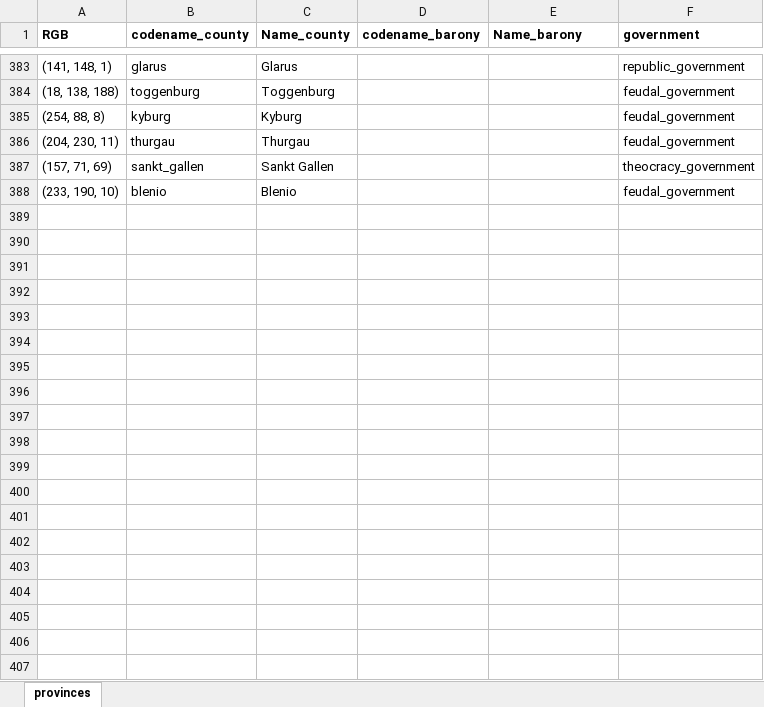
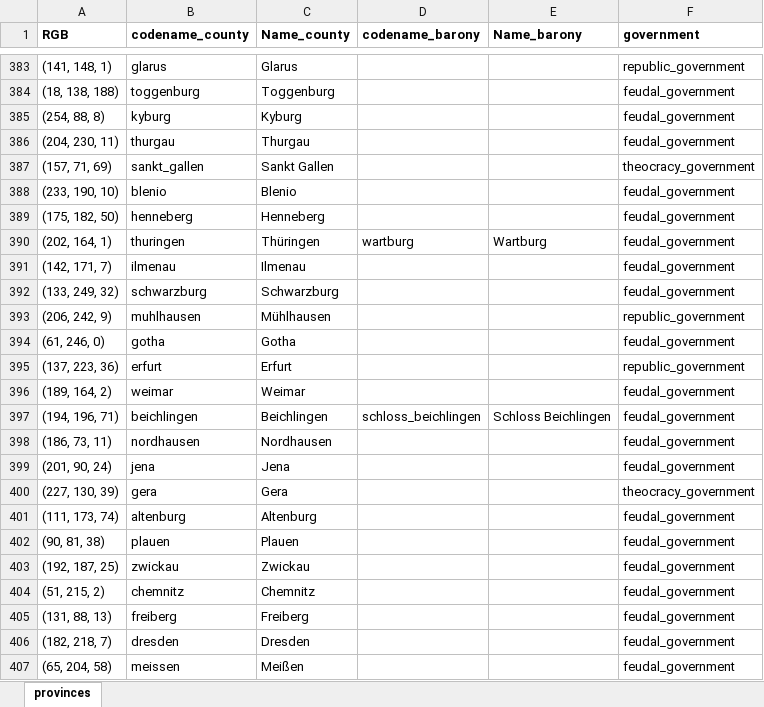
Before and after one commit to EmperorPenguin117/EP_ImperatorProvinceOrganizer, an Excel workbook: src/Input_Files/province_names/hre_provinces.xlsx, sheet provinces, drawn as a sheet; only a part is shown, gaps mark what is left out; values as stored, in another font and other column widths than the file's, no borders; conditional formats not drawn; the diff covers the shown part only; the diff names each change by its address in the sheet, - before the commit and + after, or states it on an @@ line.

```diff
--- a/src/Input_Files/province_names/hre_provinces.xlsx (sheet provinces)
+++ b/src/Input_Files/province_names/hre_provinces.xlsx (sheet provinces)
+row 389: (175, 182, 50) | henneberg | Henneberg |  |  | feudal_government
+row 390: (202, 164, 1) | thuringen | Thüringen | wartburg | Wartburg | feudal_government
+row 391: (142, 171, 7) | ilmenau | Ilmenau |  |  | feudal_government
+row 392: (133, 249, 32) | schwarzburg | Schwarzburg |  |  | feudal_government
+row 393: (206, 242, 9) | muhlhausen | Mühlhausen |  |  | republic_government
+row 394: (61, 246, 0) | gotha | Gotha |  |  | feudal_government
+row 395: (137, 223, 36) | erfurt | Erfurt |  |  | republic_government
+row 396: (189, 164, 2) | weimar | Weimar |  |  | feudal_government
+row 397: (194, 196, 71) | beichlingen | Beichlingen | schloss_beichlingen | Schloss Beichlingen | feudal_government
+row 398: (186, 73, 11) | nordhausen | Nordhausen |  |  | feudal_government
+row 399: (201, 90, 24) | jena | Jena |  |  | feudal_government
+row 400: (227, 130, 39) | gera | Gera |  |  | theocracy_government
+row 401: (111, 173, 74) | altenburg | Altenburg |  |  | feudal_government
+row 402: (90, 81, 38) | plauen | Plauen |  |  | feudal_government
+row 403: (192, 187, 25) | zwickau | Zwickau |  |  | feudal_government
+row 404: (51, 215, 2) | chemnitz | Chemnitz |  |  | feudal_government
+row 405: (131, 88, 13) | freiberg | Freiberg |  |  | feudal_government
+row 406: (182, 218, 7) | dresden | Dresden |  |  | feudal_government
+row 407: (65, 204, 58) | meissen | Meißen |  |  | feudal_government
```
Also changed, not shown: 51 added rows and 1 edited cell elsewhere in this sheet, src/Input_Files/cultures/iberia_cultures.xlsx, src/Input_Files/duchy_names/iberia_duchies.xlsx, 56 other files.
